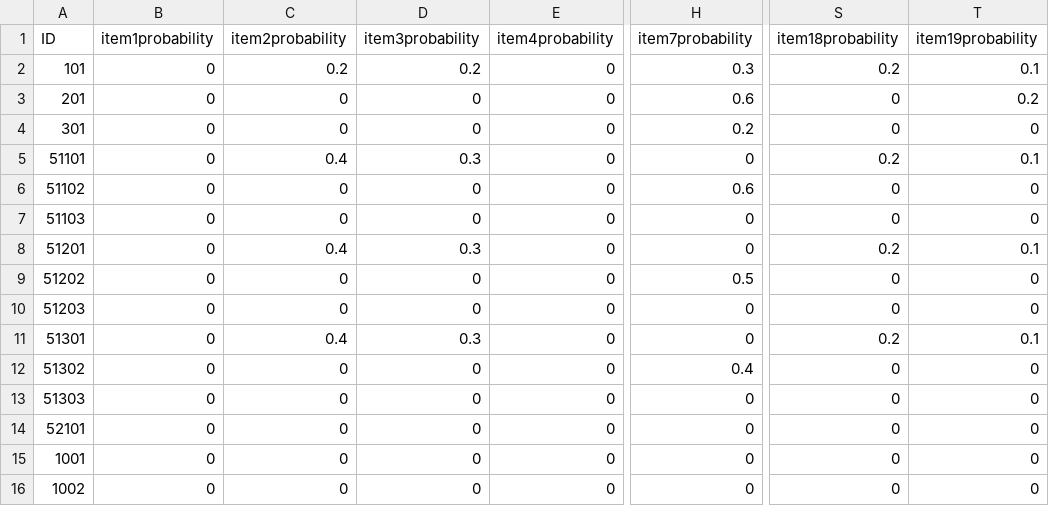
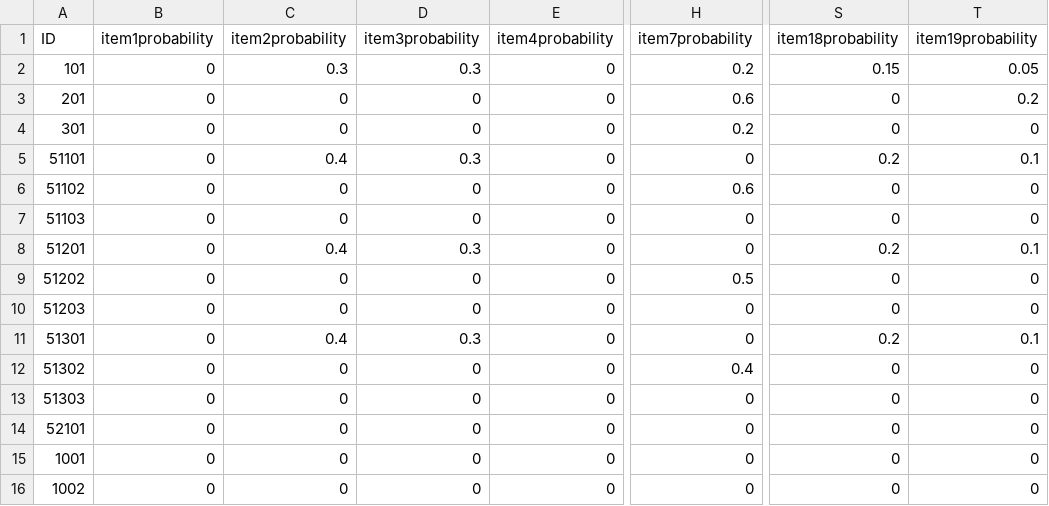
Before and after one commit to henyouqian/cdgm, a CSV file: data/cases.csv, drawn as a sheet; only a part is shown, gaps mark what is left out; the diff names each change by its address in the sheet, - before the commit and + after, or states it on an @@ line.

```diff
--- a/data/cases.csv
+++ b/data/cases.csv
-C2 (item2probability): 0.2
+C2 (item2probability): 0.3
-D2 (item3probability): 0.2
+D2 (item3probability): 0.3
-H2 (item7probability): 0.3
+H2 (item7probability): 0.2
-S2 (item18probability): 0.2
+S2 (item18probability): 0.15
-T2 (item19probability): 0.1
+T2 (item19probability): 0.05
```
Also changed, not shown: data/cards.csv, data/dialogues.csv, 4 other files.
